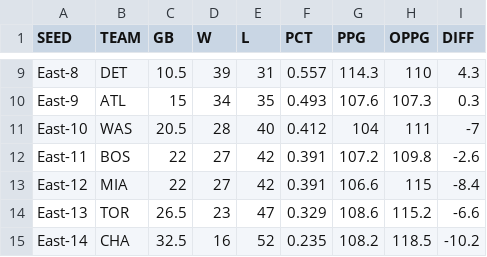
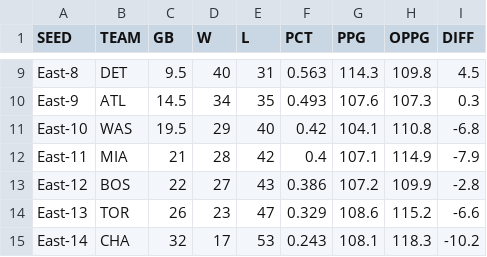
Before and after one commit to bshk93/nothing-but-stats, a CSV file: files/standings.csv, drawn as a sheet; only a part is shown, gaps mark what is left out; the diff covers the shown part only; the diff names each change by its address in the sheet, - before the commit and + after, or states it on an @@ line.

```diff
--- a/files/standings.csv
+++ b/files/standings.csv
-C9 (GB): 10.5
+C9 (GB): 9.5
-D9 (W): 39
+D9 (W): 40
-F9 (PCT): 0.557
+F9 (PCT): 0.563
-H9 (OPPG): 110
+H9 (OPPG): 109.8
-I9 (DIFF): 4.3
+I9 (DIFF): 4.5
-C10 (GB): 15
+C10 (GB): 14.5
-C11 (GB): 20.5
+C11 (GB): 19.5
-D11 (W): 28
+D11 (W): 29
-F11 (PCT): 0.412
+F11 (PCT): 0.42
-G11 (PPG): 104
+G11 (PPG): 104.1
-H11 (OPPG): 111
+H11 (OPPG): 110.8
-I11 (DIFF): -7
+I11 (DIFF): -6.8
-B12 (TEAM): BOS
+B12 (TEAM): MIA
-C12 (GB): 22
+C12 (GB): 21
-D12 (W): 27
+D12 (W): 28
-F12 (PCT): 0.391
+F12 (PCT): 0.4
-G12 (PPG): 107.2
+G12 (PPG): 107.1
-H12 (OPPG): 109.8
+H12 (OPPG): 114.9
-I12 (DIFF): -2.6
+I12 (DIFF): -7.9
-B13 (TEAM): MIA
+B13 (TEAM): BOS
-E13 (L): 42
+E13 (L): 43
-F13 (PCT): 0.391
+F13 (PCT): 0.386
-G13 (PPG): 106.6
+G13 (PPG): 107.2
-H13 (OPPG): 115
+H13 (OPPG): 109.9
-I13 (DIFF): -8.4
+I13 (DIFF): -2.8
-C14 (GB): 26.5
+C14 (GB): 26
-C15 (GB): 32.5
+C15 (GB): 32
-D15 (W): 16
+D15 (W): 17
-E15 (L): 52
+E15 (L): 53
-F15 (PCT): 0.235
+F15 (PCT): 0.243
-G15 (PPG): 108.2
+G15 (PPG): 108.1
-H15 (OPPG): 118.5
+H15 (OPPG): 118.3
```
Also changed, not shown: 105 edited cells elsewhere in this file, 9 other files.
